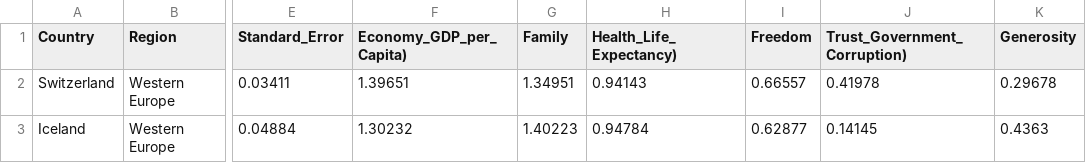
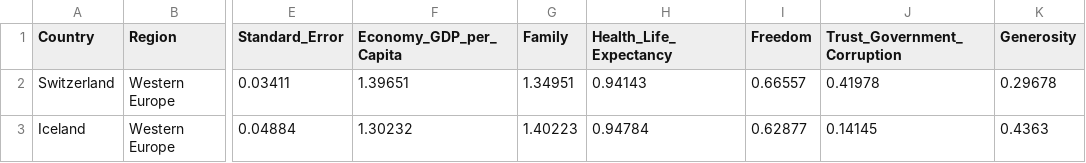
Before and after one commit to brown016340/Project---3, a CSV file: data/2015.csv, drawn as a sheet; only a part is shown, gaps mark what is left out; the diff names each change by its address in the sheet, - before the commit and + after, or states it on an @@ line.

Commit message:
edits

```diff
--- a/data/2015.csv
+++ b/data/2015.csv
-F1: Economy_GDP_per_Capita)
+F1: Economy_GDP_per_Capita
-H1: Health_Life_Expectancy)
+H1: Health_Life_Expectancy
-J1: Trust_Government_Corruption)
+J1: Trust_Government_Corruption
```
